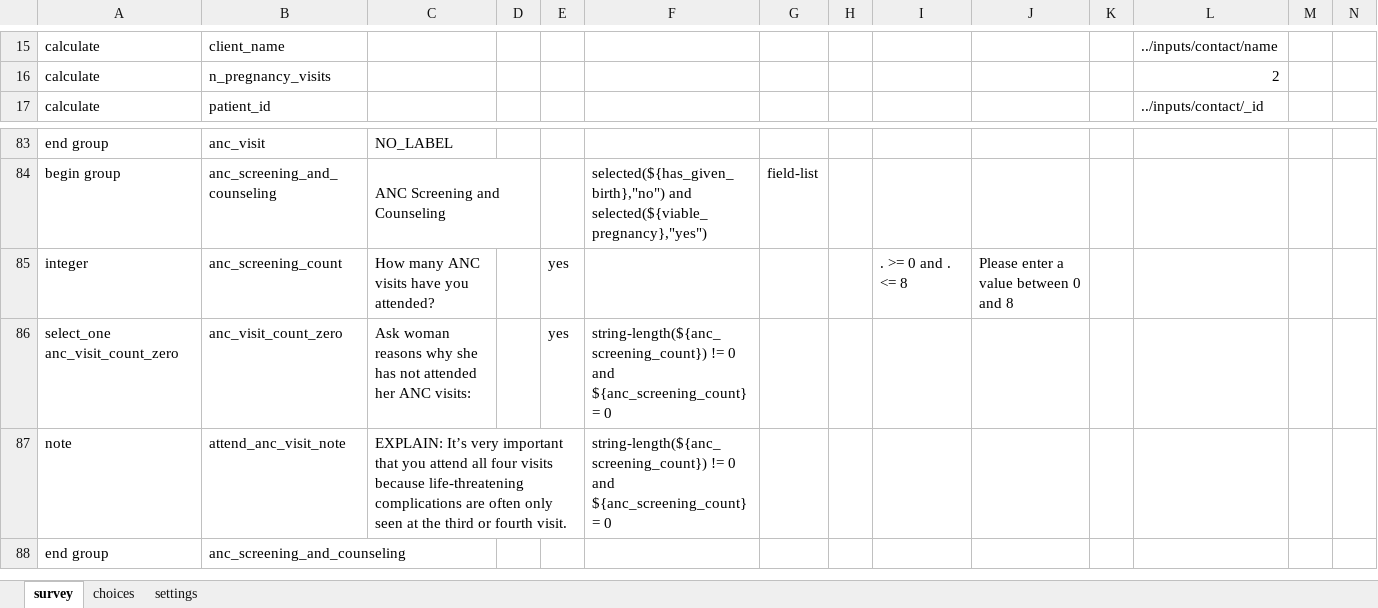
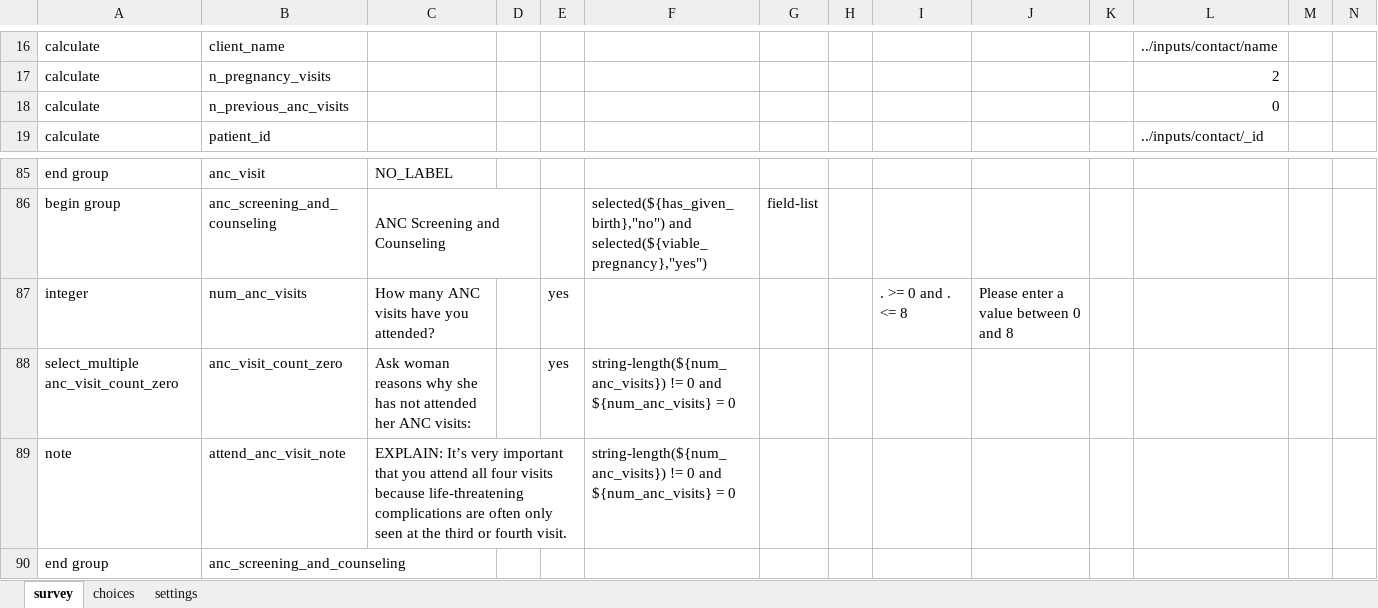
Before and after one commit to sookwalinga/cht-core, an Excel workbook: forms/app/pregnancy.xlsx, sheet survey, drawn as a sheet; only a part is shown, gaps mark what is left out; values as stored, in another font and other column widths than the file's, no borders; charts and pictures not drawn; addresses are those after the commit; rows hold the shown columns only; the diff covers the shown part only; the diff names each change by its address in the sheet, - before the commit and + after, or states it on an @@ line.

Commit message:
Added LLINTS and quality of care survey  groups (#53)

```diff
--- a/forms/app/pregnancy.xlsx (sheet survey)
+++ b/forms/app/pregnancy.xlsx (sheet survey)
+row 18: calculate | n_previous_anc_visits |  |  |  |  |  |  |  |  |  | 0
-B87: anc_screening_count
+B87: num_anc_visits
-A88: select_one anc_visit_count_zero
+A88: select_multiple anc_visit_count_zero
-F88:F89: string-length(${anc_screening_count}) != 0 and ${anc_screening_count} = 0
+F88:F89: string-length(${num_anc_visits}) != 0 and ${num_anc_visits} = 0
```
Also changed, not shown: 24 added rows elsewhere in this sheet, sheet choices, 1 other file.
